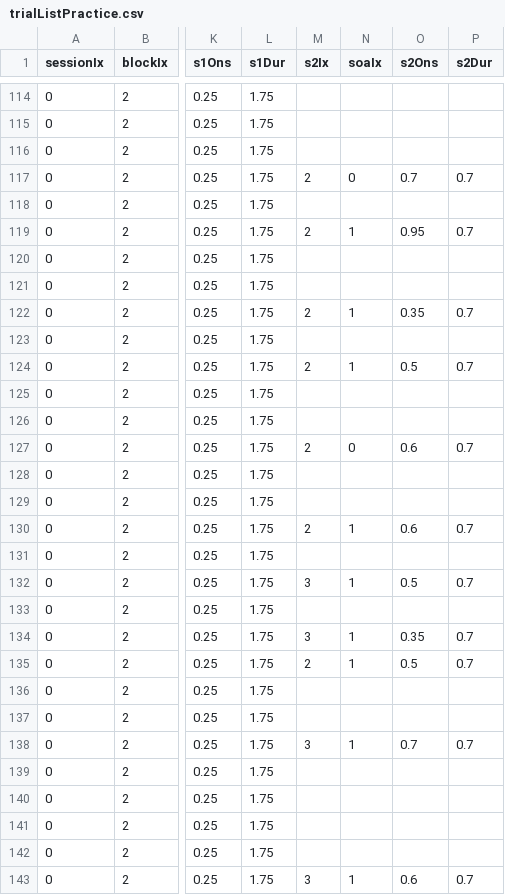
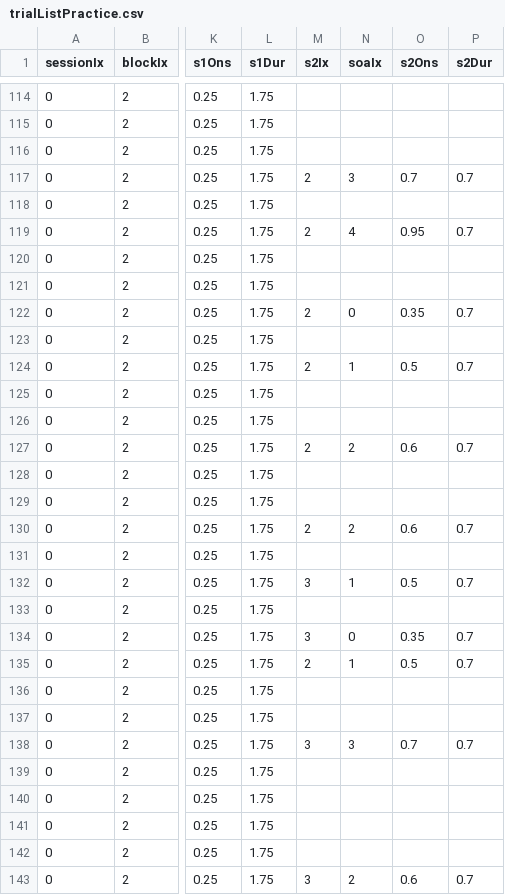
Before and after one commit to bramzandbelt/StPy, a CSV file: data/trial_data/trialListPractice.csv, drawn as a sheet; only a part is shown, gaps mark what is left out; the diff covers the shown part only; the diff names each change by its address in the sheet, - before the commit and + after, or states it on an @@ line.

```diff
--- a/data/trial_data/trialListPractice.csv
+++ b/data/trial_data/trialListPractice.csv
-N117 (soaIx): 0
+N117 (soaIx): 3
-N119 (soaIx): 1
+N119 (soaIx): 4
-N122 (soaIx): 1
+N122 (soaIx): 0
-N127 (soaIx): 0
+N127 (soaIx): 2
-N130 (soaIx): 1
+N130 (soaIx): 2
-N134 (soaIx): 1
+N134 (soaIx): 0
-N138 (soaIx): 1
+N138 (soaIx): 3
-N143 (soaIx): 1
+N143 (soaIx): 2
```
Also changed, not shown: 38 edited cells elsewhere in this file, data/trial_data/trialListExperiment_1500.csv, data/trial_data/trialListPractice_short_100SSD.csv, 3 other files.
